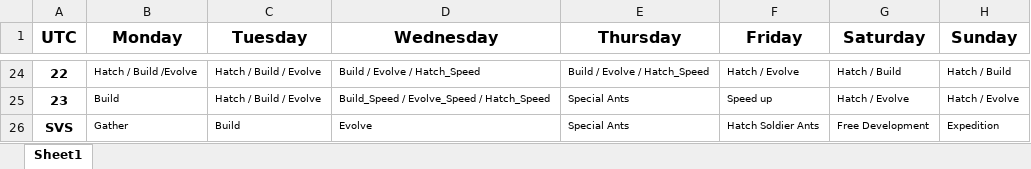
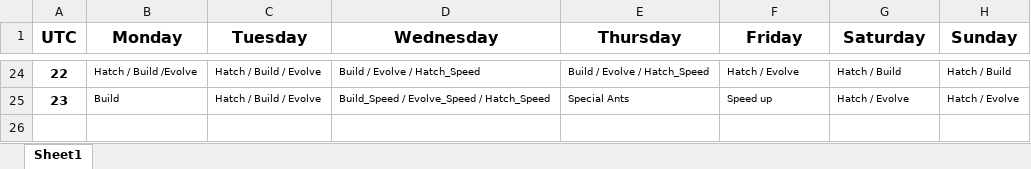
Before and after one commit to kylelainez/Discord-event-bot, an Excel workbook: Colony Action.xlsx, sheet Sheet1, drawn as a sheet; only a part is shown, gaps mark what is left out; values as stored, in another font and other column widths than the file's, no borders; the diff names each change by its address in the sheet, - before the commit and + after, or states it on an @@ line.

```diff
--- a/Colony Action.xlsx (sheet Sheet1)
+++ b/Colony Action.xlsx (sheet Sheet1)
-row 26: SVS | Gather | Build | Evolve | Special Ants | Hatch Soldier Ants | Free Development | Expedition
```
Also changed, not shown: 1 other file.
